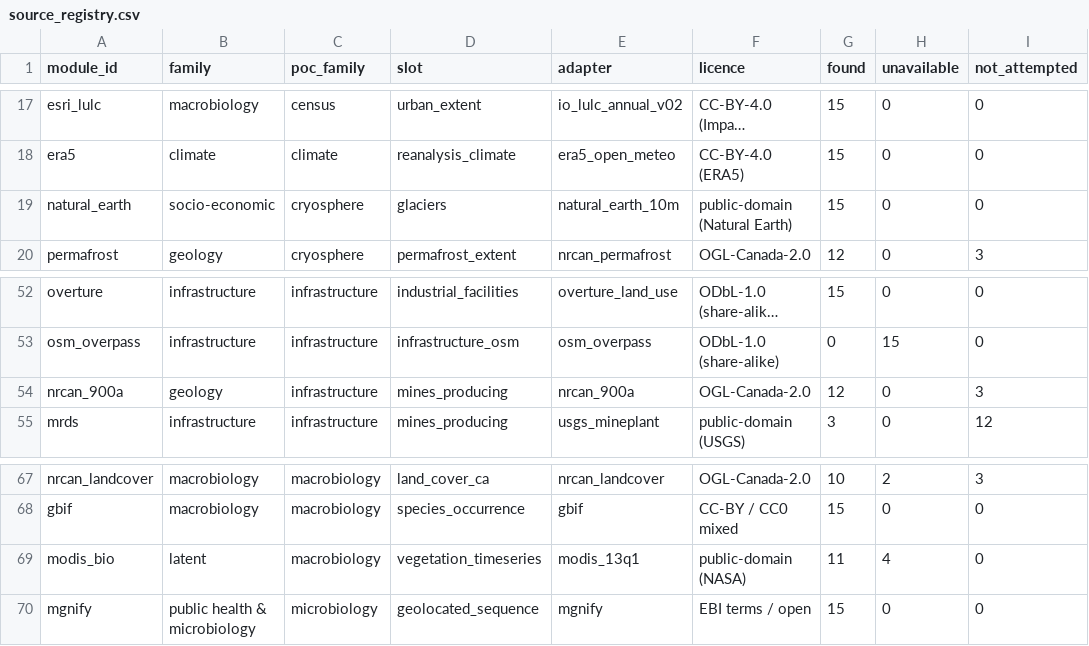
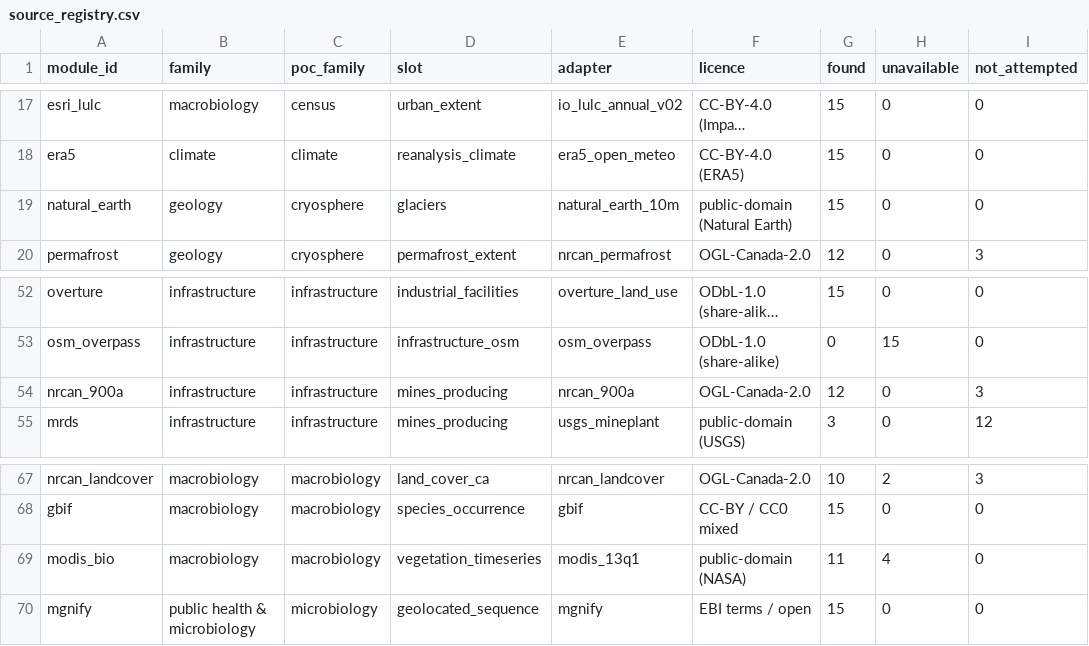
Before and after one commit to phy0x1a79ed/Metasmith, a CSV file: research/geospatial_query/reports/source_registry.csv, drawn as a sheet; only a part is shown, gaps mark what is left out; long unchanged cells end in …; the diff names each change by its address in the sheet, - before the commit and + after, or states it on an @@ line.

```diff
--- a/research/geospatial_query/reports/source_registry.csv
+++ b/research/geospatial_query/reports/source_registry.csv
-B19 (family): socio-economic
+B19 (family): geology
-B54 (family): geology
+B54 (family): infrastructure
-B69 (family): latent
+B69 (family): macrobiology
```
Also changed, not shown: research/geospatial_query/reports/catalogue_reconciliation.csv, research/geospatial_query/reports/layer_inventory.csv, 4 other files.
